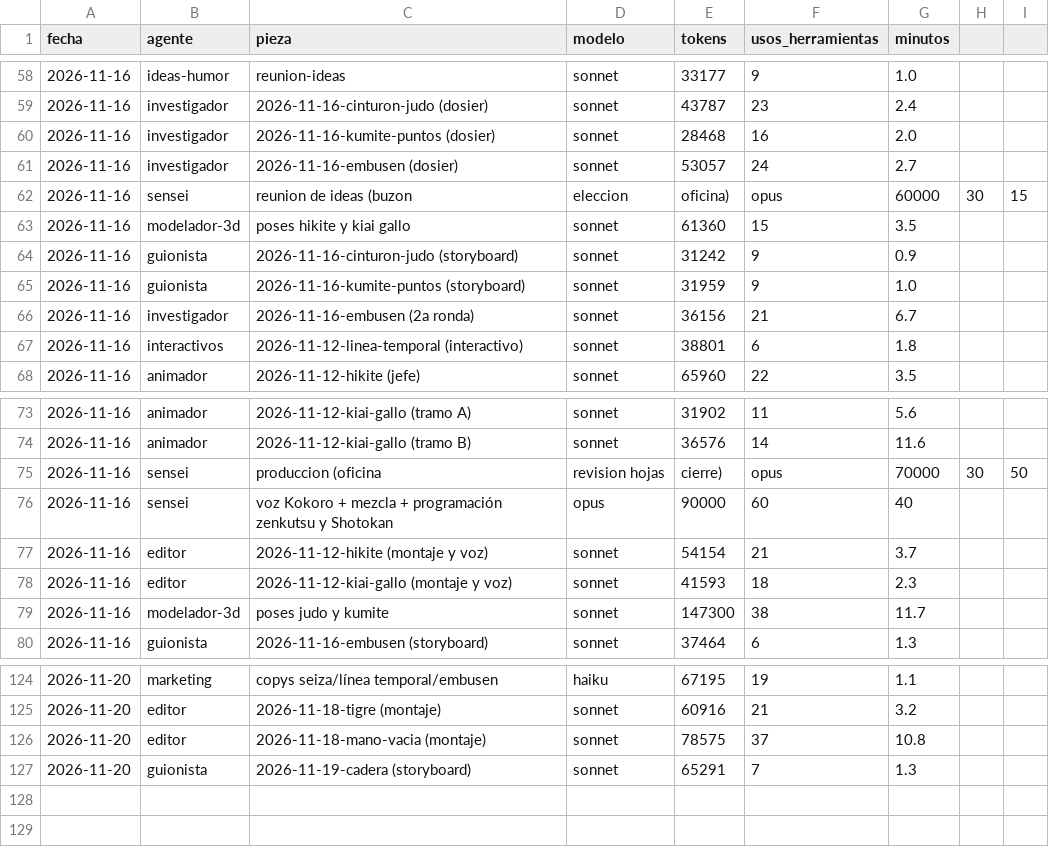
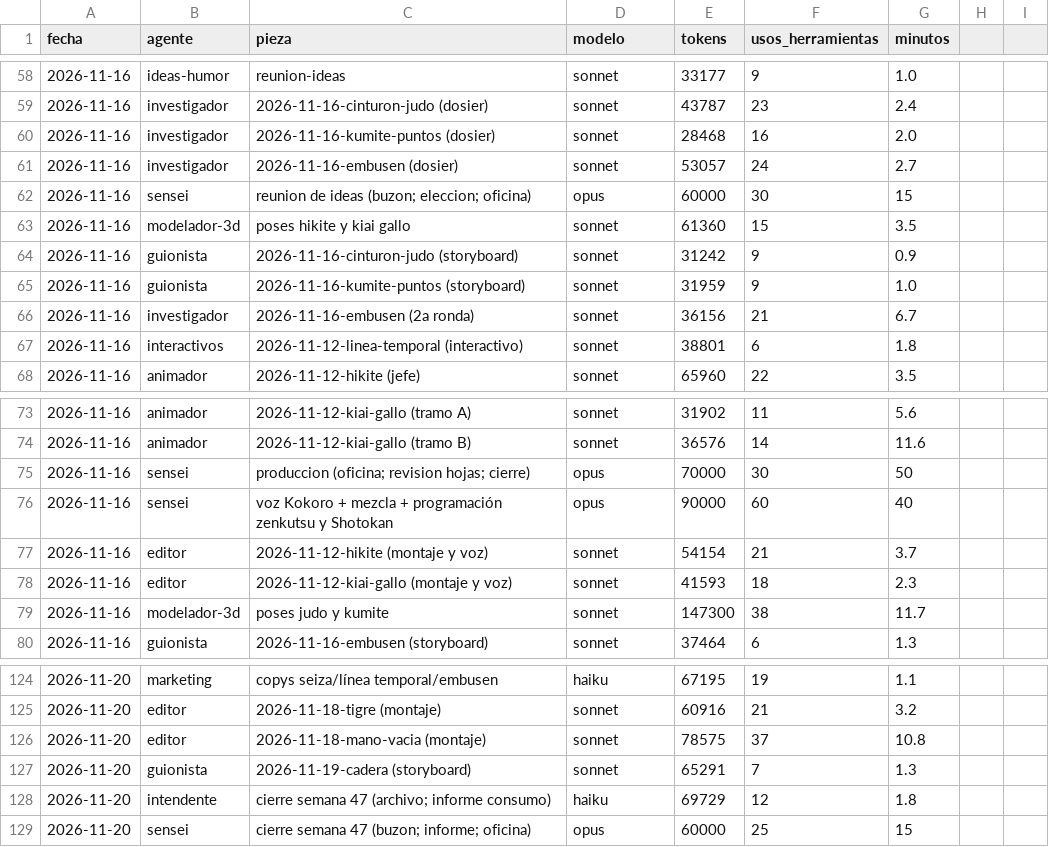
Before and after one commit to Jordiseor/karate-emaki, a CSV file: consumo.csv, drawn as a sheet; only a part is shown, gaps mark what is left out; removed rows and columns are numbered as before the commit, all else as after; the diff names each change by its address in the sheet, - before the commit and + after, or states it on an @@ line.

```diff
--- a/consumo.csv
+++ b/consumo.csv
-row 62: 2026-11-16 | sensei | reunion de ideas (buzon | eleccion | oficina) | opus | 60000 | 30 | 15
+row 62: 2026-11-16 | sensei | reunion de ideas (buzon; eleccion; oficina) | opus | 60000 | 30 | 15
-row 75: 2026-11-16 | sensei | produccion (oficina | revision hojas | cierre) | opus | 70000 | 30 | 50
+row 75: 2026-11-16 | sensei | produccion (oficina; revision hojas; cierre) | opus | 70000 | 30 | 50
+row 128: 2026-11-20 | intendente | cierre semana 47 (archivo; informe consumo) | haiku | 69729 | 12 | 1.8
+row 129: 2026-11-20 | sensei | cierre semana 47 (buzon; informe; oficina) | opus | 60000 | 25 | 15
```
Also changed, not shown: 7 other files.
